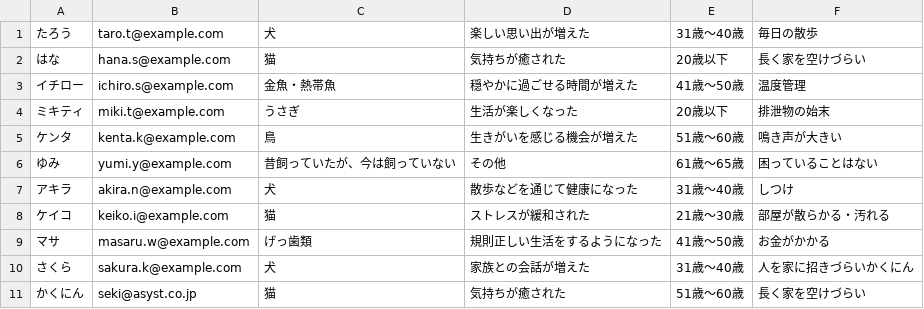
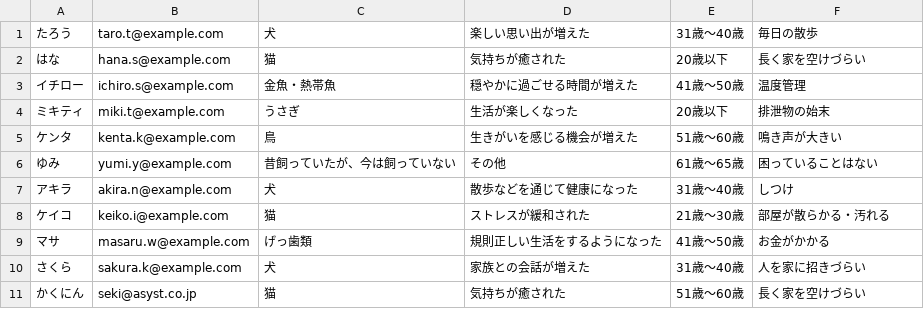
Before and after one commit to ys0815/kadai06_PHP01_06, a CSV file: data/data.csv, drawn as a sheet.

Commit message:
微調整

```diff
--- a/data/data.csv
+++ b/data/data.csv
@@ -9,3 +9,3 @@
 マサ,masaru.w@example.com,げっ歯類,規則正しい生活をするようになった,41歳〜50歳,お金がかかる
-さくら,sakura.k@example.com,犬,家族との会話が増えた,31歳〜40歳,人を家に招きづらいかくにん
+さくら,sakura.k@example.com,犬,家族との会話が増えた,31歳〜40歳,人を家に招きづらい
 かくにん,seki@asyst.co.jp,猫,気持ちが癒された,51歳〜60歳,長く家を空けづらい
```
